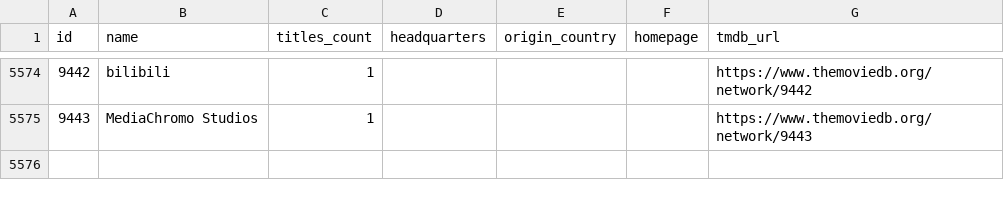
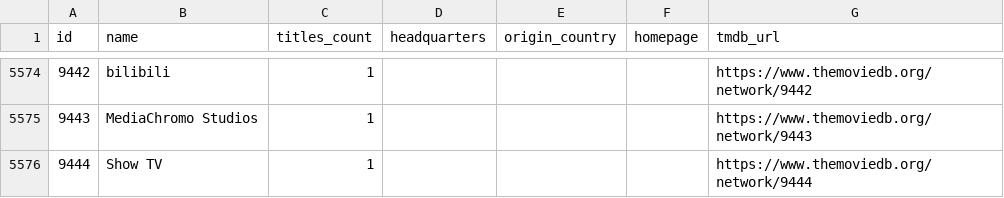
Before and after one commit to davecollections/tmdb-id-lookup, a CSV file: data/tv-networks.csv, drawn as a sheet; only a part is shown, gaps mark what is left out.

```diff
--- a/data/tv-networks.csv
+++ b/data/tv-networks.csv
@@ -5575 +5575,2 @@ id,name,titles_count,headquarters,origin_country,homepage,tmdb_url
 9443,MediaChromo Studios,1,,,,https://www.themoviedb.org/network/9443
+9444,Show TV,1,,,,https://www.themoviedb.org/network/9444
```
Also changed, not shown: 3 other files.
